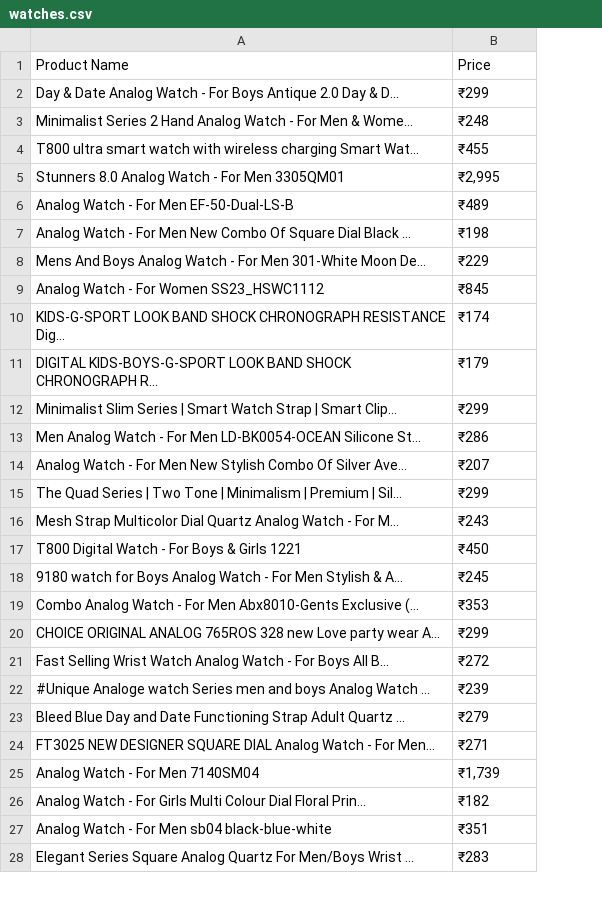
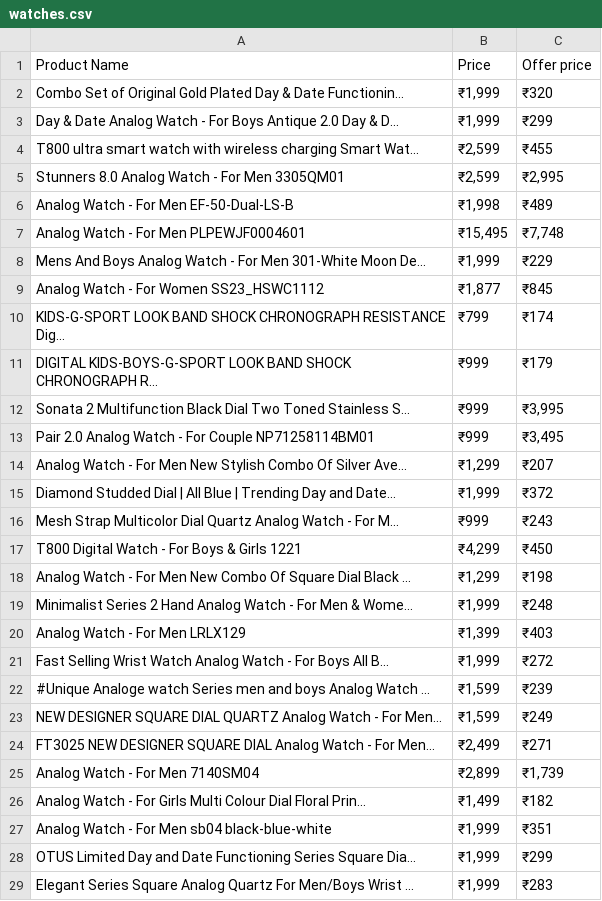
Before and after one commit to Hashif228/Elevate, a CSV file: beautiful_scrape/details/watches.csv, drawn as a sheet; only a part is shown; removed rows and columns are numbered as before the commit, all else as after; the diff covers the shown part only; the diff names each change by its address in the sheet, - before the commit and + after, or states it on an @@ line.

```diff
--- a/beautiful_scrape/details/watches.csv
+++ b/beautiful_scrape/details/watches.csv
+column B, row 1: Price; rows 3-6: ₹1,999 | ₹2,599 | ₹2,599 | ₹1,998; rows 8-11: ₹1,999 | ₹1,877 | ₹799 | ₹999; row 14: ₹1,299; rows 16-17: ₹999 | ₹4,299; rows 21-22: ₹1,999 | ₹1,599; rows 24-27: ₹2,499 | ₹2,899 | ₹1,499 | ₹1,999; row 29: ₹1,999
-C1: Price
+C1: Offer price
@@ row 39 moved to row 2: Combo Set of Original Gold Plated Day & … @@
+row 7: Analog Watch - For Men PLPEWJF0004601 | ₹15,495 | ₹7,748
-row 12: Minimalist Slim Series | Smart Watch Strap | Smart Clip... | ₹299
-row 13: Men Analog Watch - For Men LD-BK0054-OCEAN Silicone St... | ₹286
+row 12: Sonata 2 Multifunction Black Dial Two Toned Stainless S... | ₹999 | ₹3,995
+row 13: Pair 2.0 Analog Watch - For Couple NP71258114BM01 | ₹999 | ₹3,495
-row 15: The Quad Series | Two Tone | Minimalism | Premium | Sil... | ₹299
+row 15: Diamond Studded Dial | All Blue | Trending Day and Date... | ₹1,999 | ₹372
-row 18: 9180 watch for Boys Analog Watch - For Men Stylish & A... | ₹245
-row 19: Combo Analog Watch - For Men Abx8010-Gents Exclusive (... | ₹353
@@ row 20 moved to row 36: CHOICE ORIGINAL ANALOG 765ROS 328 new Lo… @@
@@ row 7 moved to row 18: Analog Watch - For Men New Combo Of Squa… @@
@@ row 3 moved to row 19: Minimalist Series 2 Hand Analog Watch - … @@
+row 20: Analog Watch - For Men LRLX129 | ₹1,399 | ₹403
-row 23: Bleed Blue Day and Date Functioning Strap Adult Quartz ... | ₹279
+row 23: NEW DESIGNER SQUARE DIAL QUARTZ Analog Watch - For Men... | ₹1,599 | ₹249
+row 28: OTUS Limited Day and Date Functioning Series Square Dia... | ₹1,999 | ₹299
```
Also changed, not shown: 4 added rows, 5 removed rows and 1 moved row elsewhere in this file, beautiful_scrape/details/mobiles.csv, 1 other file.
